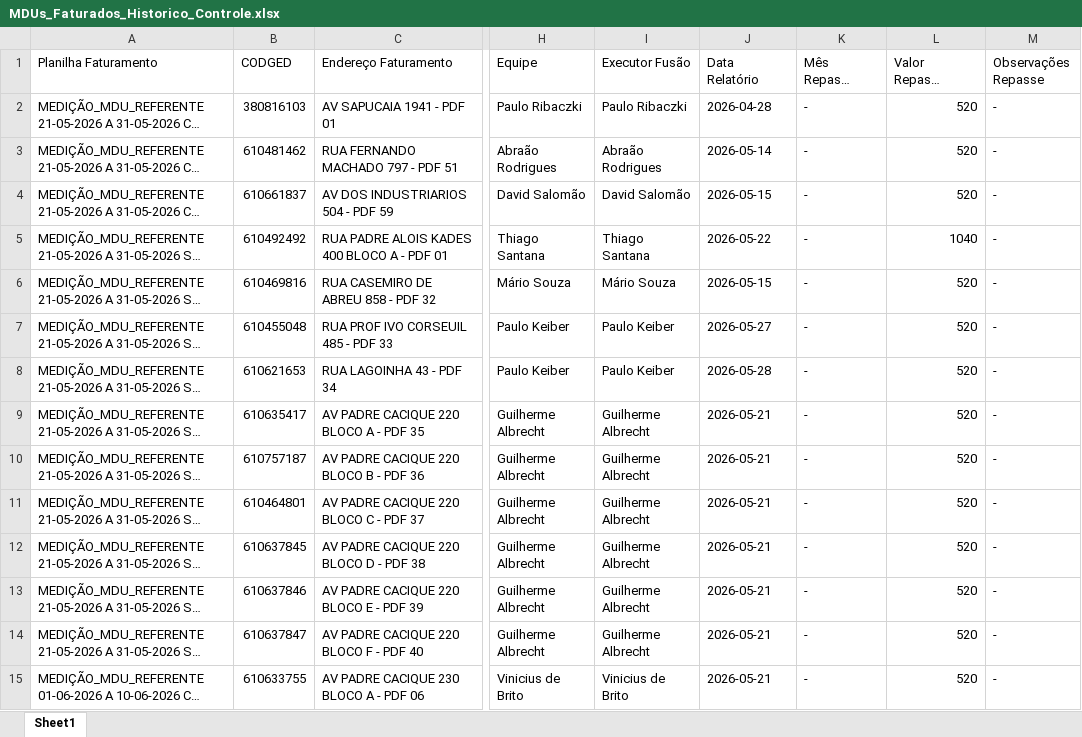
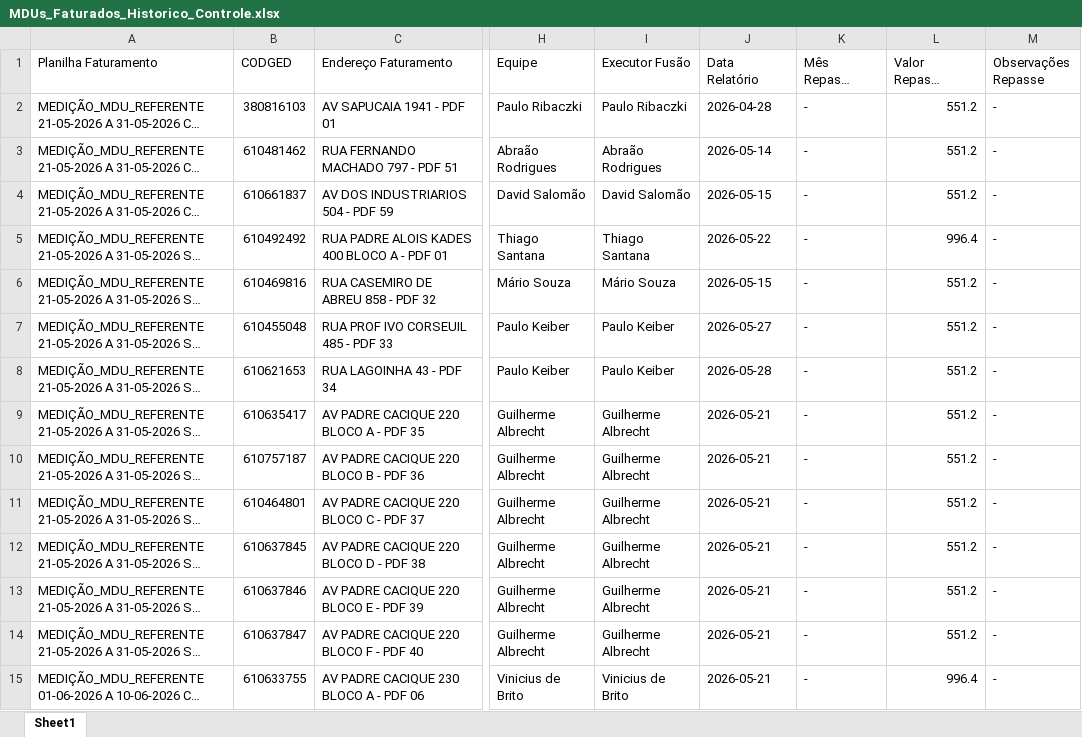
Before and after one commit to mauriciomtabi/auditoriamdu, an Excel workbook: MDUs_Faturados_Historico_Controle.xlsx, sheet Sheet1, drawn as a sheet; only a part is shown, gaps mark what is left out; long unchanged cells end in …; values as stored, in another font and other column widths than the file's, no borders; the diff covers the shown part only; the diff names each change by its address in the sheet, - before the commit and + after, or states it on an @@ line.

Commit message:
Update unpaid repasse values in Controle spreadsheet and HTML report based on the current pricing table (New total: R$ 26,690.80)

```diff
--- a/MDUs_Faturados_Historico_Controle.xlsx (sheet Sheet1)
+++ b/MDUs_Faturados_Historico_Controle.xlsx (sheet Sheet1)
-L2:L4 (Valor Repasse Terceiros (R$)): 520
+L2:L4 (Valor Repasse Terceiros (R$)): 551.2
-L5 (Valor Repasse Terceiros (R$)): 1040
+L5 (Valor Repasse Terceiros (R$)): 996.4
-L6:L14 (Valor Repasse Terceiros (R$)): 520
+L6:L14 (Valor Repasse Terceiros (R$)): 551.2
-L15 (Valor Repasse Terceiros (R$)): 520
+L15 (Valor Repasse Terceiros (R$)): 996.4
```
Also changed, not shown: 27 edited cells elsewhere in this sheet, 1 other file.
